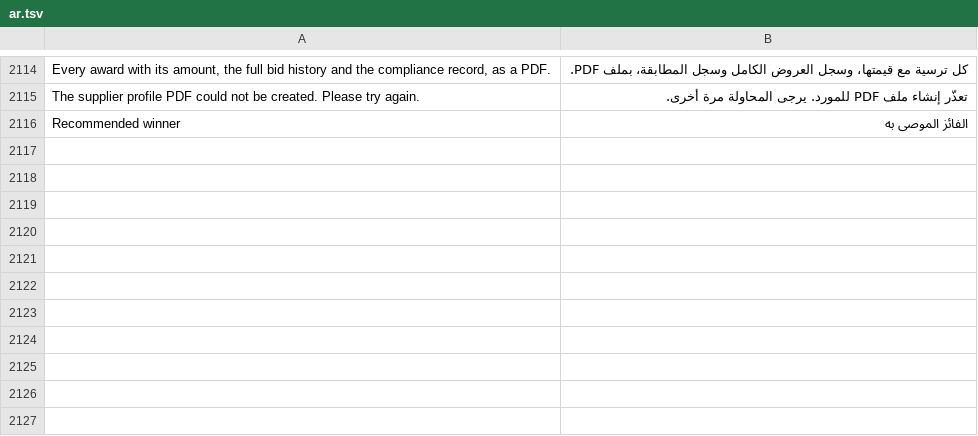
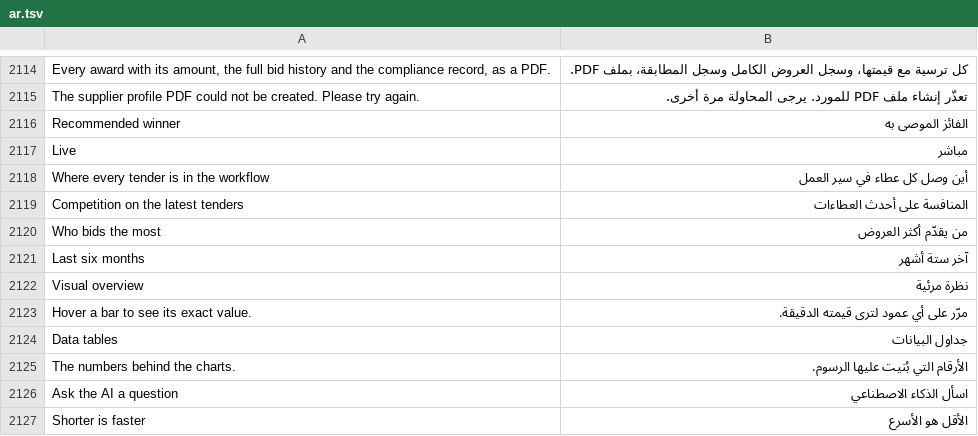
Before and after one commit to STMS-Projectt/STMS, a TSV file: SourcingTenderSystem/SourcingTenderSystem/Localization/ar.tsv, drawn as a sheet; only a part is shown, gaps mark what is left out; the diff names each change by its address in the sheet, - before the commit and + after, or states it on an @@ line.

```diff
--- a/SourcingTenderSystem/SourcingTenderSystem/Localization/ar.tsv
+++ b/SourcingTenderSystem/SourcingTenderSystem/Localization/ar.tsv
+row 2117: Live | مباشر
+row 2118: Where every tender is in the workflow | أين وصل كل عطاء في سير العمل
+row 2119: Competition on the latest tenders | المنافسة على أحدث العطاءات
+row 2120: Who bids the most | من يقدّم أكثر العروض
+row 2121: Last six months | آخر ستة أشهر
+row 2122: Visual overview | نظرة مرئية
+row 2123: Hover a bar to see its exact value. | مرّر على أي عمود لترى قيمته الدقيقة.
+row 2124: Data tables | جداول البيانات
+row 2125: The numbers behind the charts. | الأرقام التي بُنيت عليها الرسوم.
+row 2126: Ask the AI a question | اسأل الذكاء الاصطناعي
+row 2127: Shorter is faster | الأقل هو الأسرع
```
Also changed, not shown: 4 other files.
